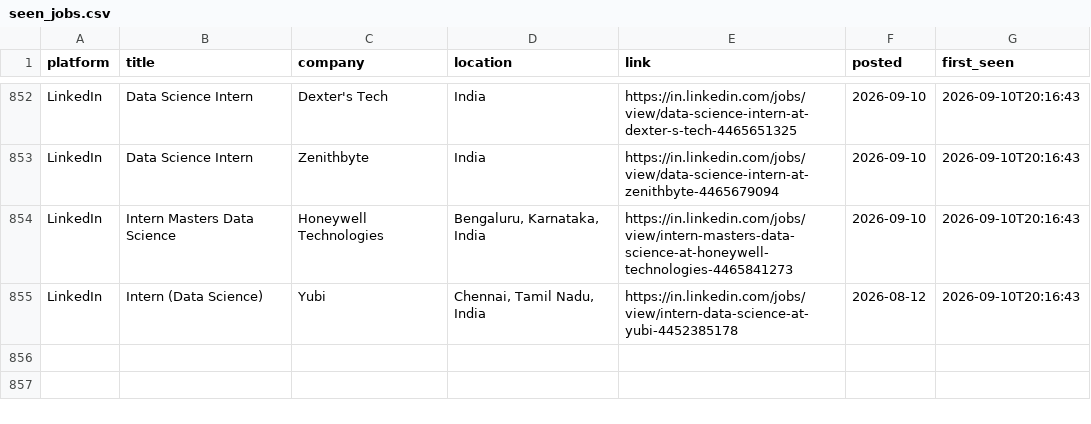
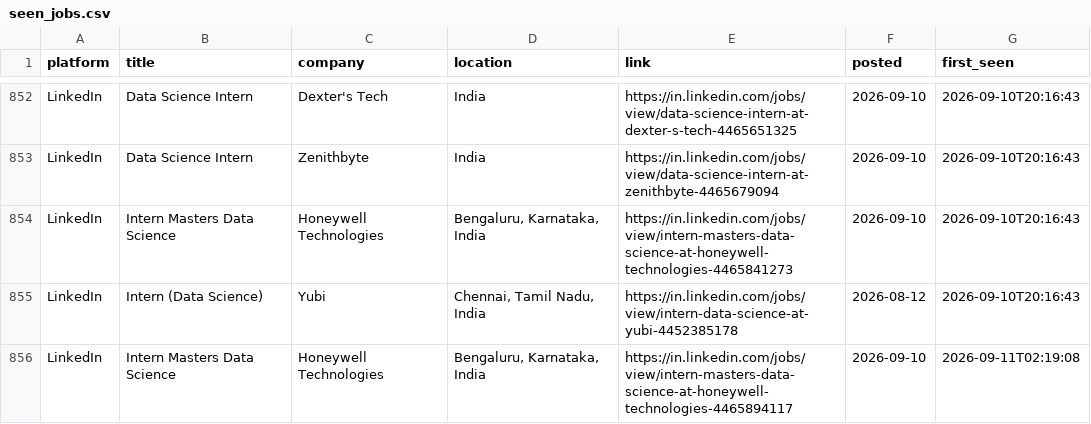
Before and after one commit to Kapilprajapat234/job-alert-bot, a CSV file: data/seen_jobs.csv, drawn as a sheet; only a part is shown, gaps mark what is left out.

```diff
--- a/data/seen_jobs.csv
+++ b/data/seen_jobs.csv
@@ -855 +855,2 @@ LinkedIn,Intern Masters Data Science,Honeywell Technologies,"Bengaluru, Karnatak
 LinkedIn,Intern (Data Science),Yubi,"Chennai, Tamil Nadu, India",https://in.linkedin.com/jobs/view/intern-data-science-at-yubi-4452385178,2026-08-12,2026-09-10T20:16:43
+LinkedIn,Intern Masters Data Science,Honeywell Technologies,"Bengaluru, Karnataka, India",https://in.linkedin.com/jobs/view/intern-masters-data-science-at-honeywell-technologies-4465894117,2026-09-10,2026-09-11T02:19:08
```
Also changed, not shown: data/new_jobs_latest_run.csv, 1 other file.
